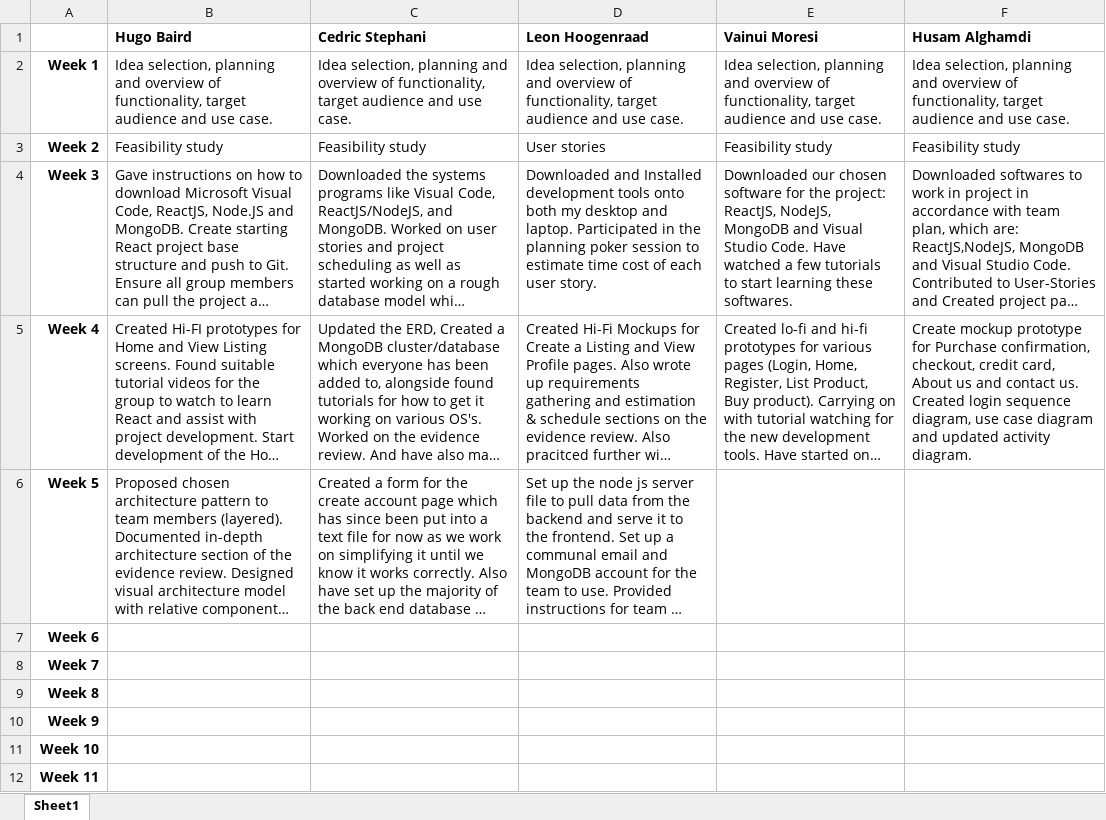
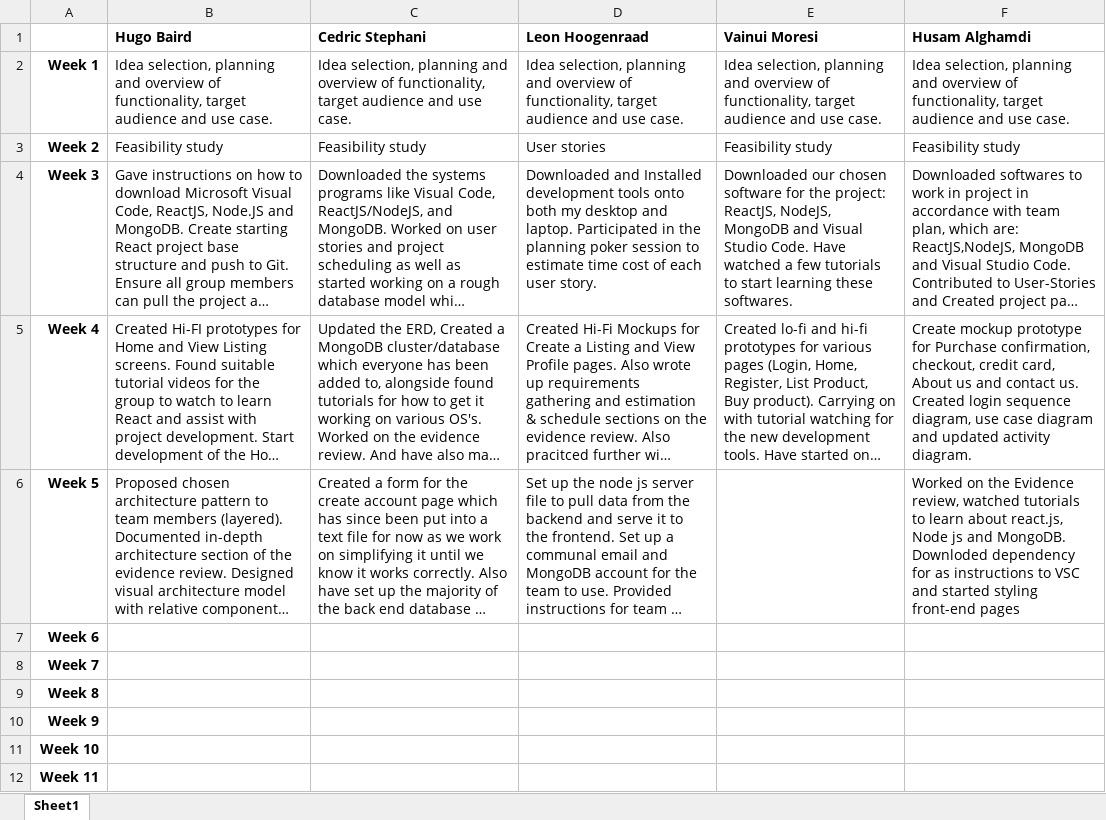
Before and after one commit to hugonzb/AGORA-Student-Marketplace, an Excel workbook: Agora Team Activity Log.xlsx, sheet Sheet1, drawn as a sheet; only a part is shown; long unchanged cells end in …; values as stored, in another font and other column widths than the file's, no borders; the diff names each change by its address in the sheet, - before the commit and + after, or states it on an @@ line.

Commit message:
updated Activity log

```diff
--- a/Agora Team Activity Log.xlsx (sheet Sheet1)
+++ b/Agora Team Activity Log.xlsx (sheet Sheet1)
-F6 (Husam Alghamdi): (empty)
+F6 (Husam Alghamdi): Worked on the Evidence review, watched tutorials to learn about react.js, Node js and MongoDB. Downloded dependency for as instructions to VSC and started styling front-end pages
```
